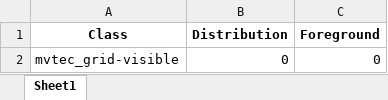
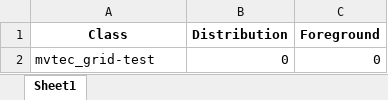
Before and after one commit to DevStationBD/GLASS-new, an Excel workbook: datasets/excel/mvtec_distribution.xlsx, sheet Sheet1, drawn as a sheet; values as stored, in another font and other column widths than the file's, no borders; the diff names each change by its address in the sheet, - before the commit and + after, or states it on an @@ line.

```diff
--- a/datasets/excel/mvtec_distribution.xlsx (sheet Sheet1)
+++ b/datasets/excel/mvtec_distribution.xlsx (sheet Sheet1)
-A2 (Class): mvtec_grid-visible
+A2 (Class): mvtec_grid-test
```
Also changed, not shown: 11 other files.
